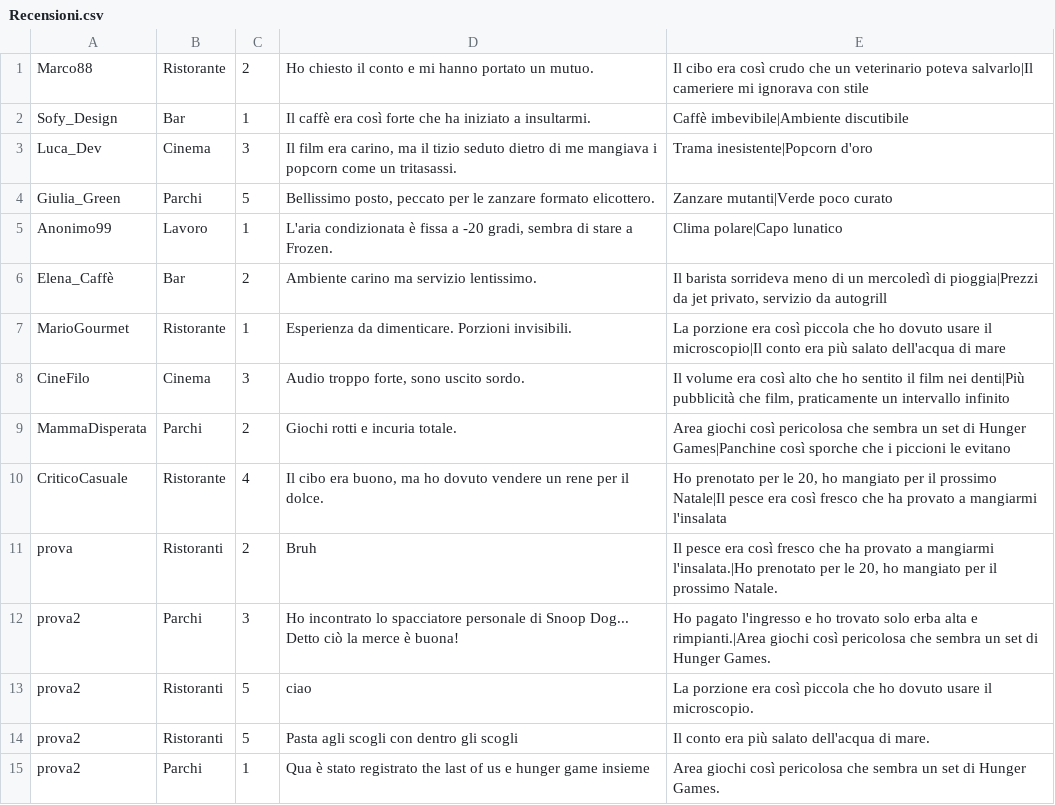
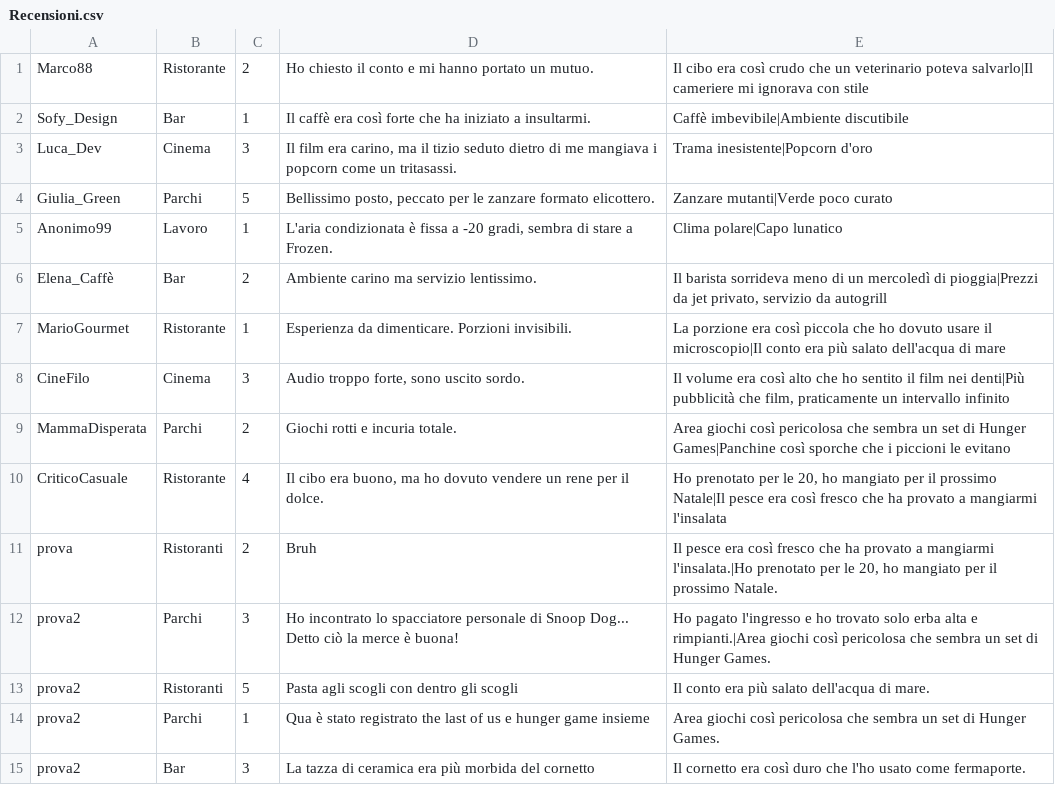
Before and after one commit to NikxDev14/Aiutino, a CSV file: Aiutino/Recensioni.csv, drawn as a sheet; removed rows and columns are numbered as before the commit, all else as after; the diff names each change by its address in the sheet, - before the commit and + after, or states it on an @@ line.

```diff
--- a/Aiutino/Recensioni.csv
+++ b/Aiutino/Recensioni.csv
-row 13: prova2 | Ristoranti | 5 | ciao | La porzione era così piccola che ho dovuto usare il microscopio.
+row 15: prova2 | Bar | 3 | La tazza di ceramica era più morbida del cornetto | Il cornetto era così duro che l'ho usato come fermaporte.
```
Also changed, not shown: 3 other files.
